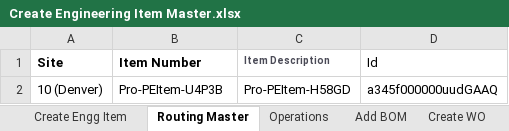
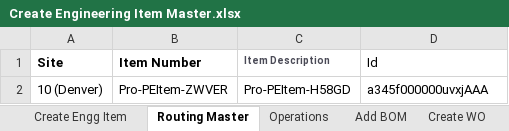
Before and after one commit to msuryawanshi20/rstk_PROVAR-COPADO, an Excel workbook: templates/AutomationOrg/Create Engineering Item Master.xlsx, sheet Routing Master, drawn as a sheet; values as stored, in another font and other column widths than the file's, no borders; the diff names each change by its address in the sheet, - before the commit and + after, or states it on an @@ line.

```diff
--- a/templates/AutomationOrg/Create Engineering Item Master.xlsx (sheet Routing Master)
+++ b/templates/AutomationOrg/Create Engineering Item Master.xlsx (sheet Routing Master)
-B2 (Item Number): Pro-PEItem-U4P3B
+B2 (Item Number): Pro-PEItem-ZWVER
-D2 (Id): a345f000000uudGAAQ
+D2 (Id): a345f000000uvxjAAA
```
Also changed, not shown: templates/AutomationOrg/Add Inventory.xlsx, templates/AutomationOrg/RMA Complete Flow(Issue Credit)-SO TO RMA Receipt To Create Credit Memo.xlsx, 39 other files.
